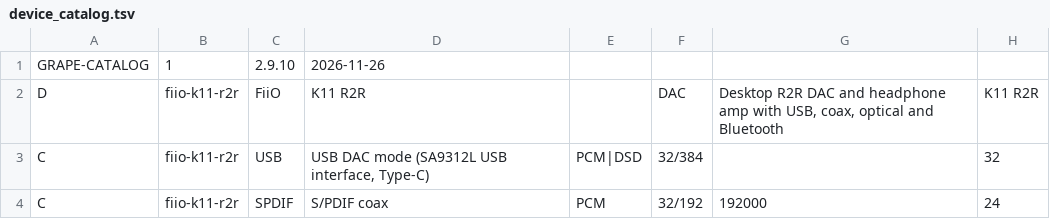
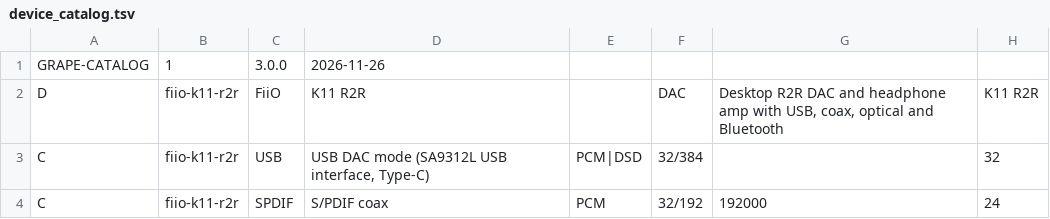
Before and after one commit to PhungP/GRAPE2Play, a TSV file: app/src/main/assets/device_catalog.tsv, drawn as a sheet; only a part is shown; the diff names each change by its address in the sheet, - before the commit and + after, or states it on an @@ line.

```diff
--- a/app/src/main/assets/device_catalog.tsv
+++ b/app/src/main/assets/device_catalog.tsv
-C1: 2.9.10
+C1: 3.0.0
```
Also changed, not shown: 8 other files.
